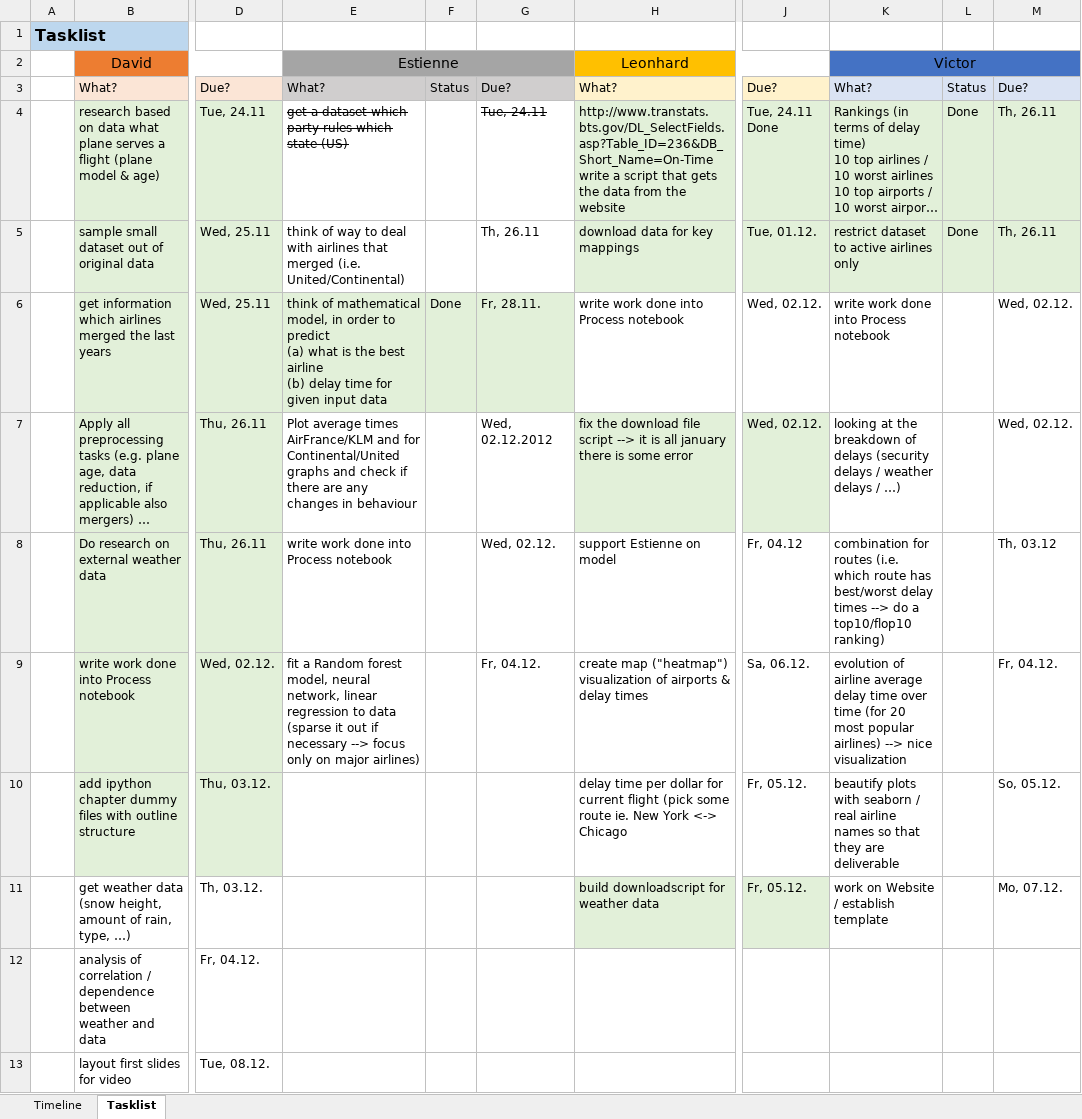
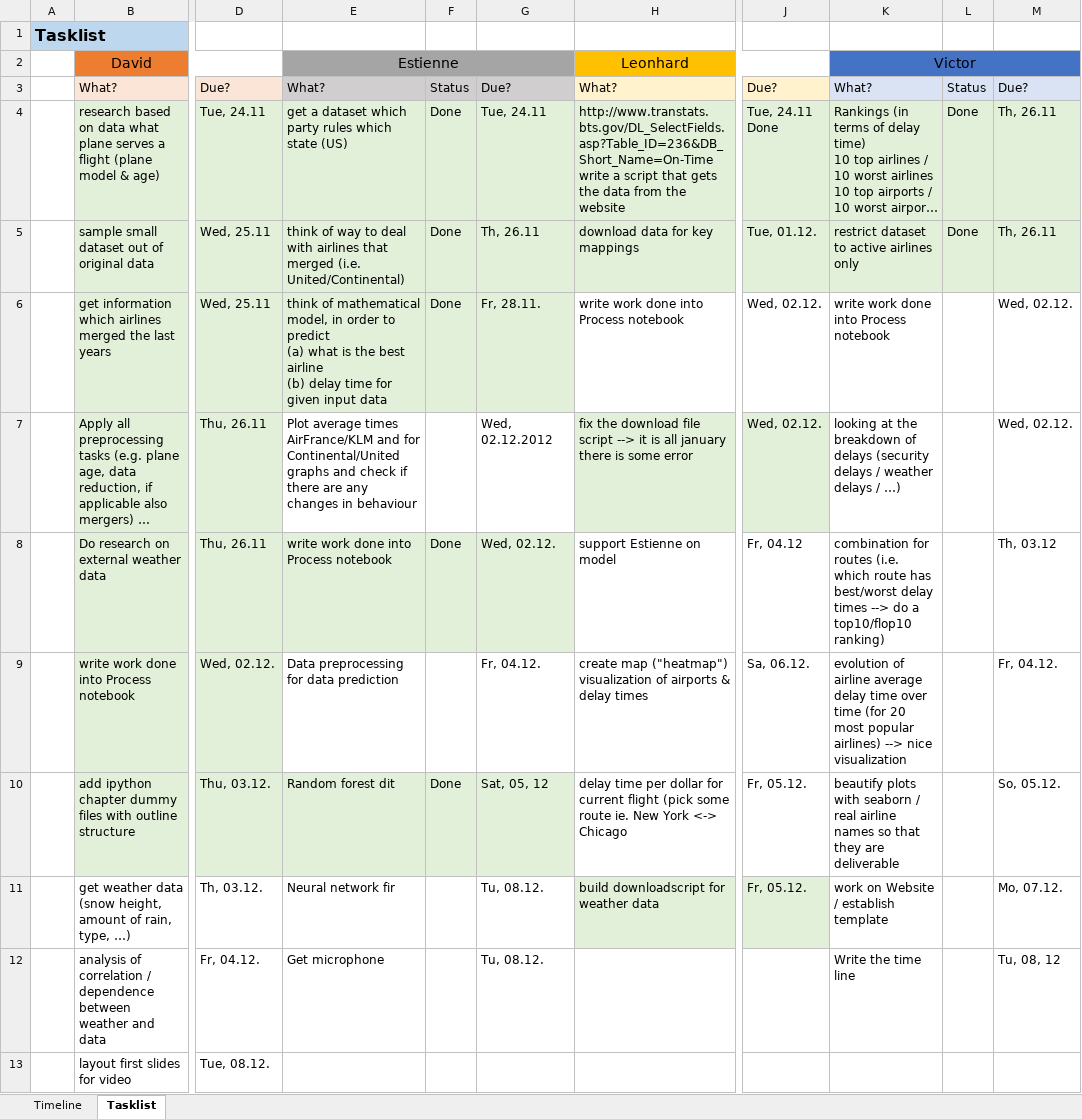
Before and after one commit to LeonhardFS/flightbbq, an Excel workbook: organization/timeline.xlsx, sheet Tasklist, drawn as a sheet; only a part is shown, gaps mark what is left out; long unchanged cells end in …; values as stored, in another font and other column widths than the file's, no borders; the diff names each change by its address in the sheet, - before the commit and + after, or states it on an @@ line.

```diff
--- a/organization/timeline.xlsx (sheet Tasklist)
+++ b/organization/timeline.xlsx (sheet Tasklist)
-E4:G5 fill: none
+E4:G5 fill: #E2F0D9
-E4 strikethrough: on
+E4 strikethrough: off
-F4:F5: (empty)
+F4:F5: Done
-G4 strikethrough: on
+G4 strikethrough: off
-E8:G8 fill: none
+E8:G8 fill: #E2F0D9
-F8: (empty)
+F8: Done
-E9: fit a Random forest model, neural network, linear regression to data (sparse it out if necessary --> focus only on major airlines)
+E9: Data preprocessing for data prediction
-E10: (empty)
+E10: Random forest dit
-E10:G10 fill: none
+E10:G10 fill: #E2F0D9
-F10: (empty)
+F10: Done
-G10: (empty)
+G10: Sat, 05, 12
-E11: (empty)
+E11: Neural network fir
-G11:G12: (empty)
+G11:G12: Tu, 08.12.
-E12: (empty)
+E12: Get microphone
-K12: (empty)
+K12: Write the time line
-M12: (empty)
+M12: Tu, 08, 12
```
Also changed, not shown: 2 other files.
